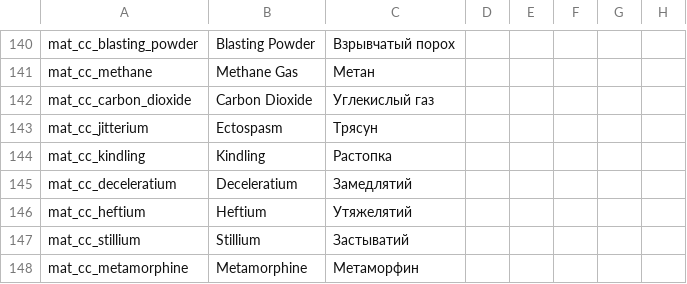
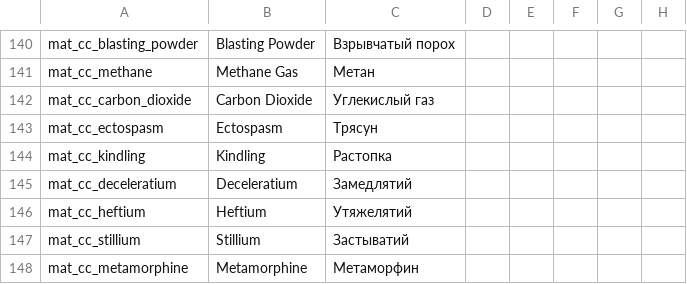
Before and after one commit to Squirrelly13/Hydroxide, a CSV file: translations.csv, drawn as a sheet; only a part is shown, gaps mark what is left out; the diff names each change by its address in the sheet, - before the commit and + after, or states it on an @@ line.

Commit message:
applied Jitterium -> Ectospasm name change internally

```diff
--- a/translations.csv
+++ b/translations.csv
-A143: mat_cc_jitterium
+A143: mat_cc_ectospasm
```
Also changed, not shown: 7 other files.
